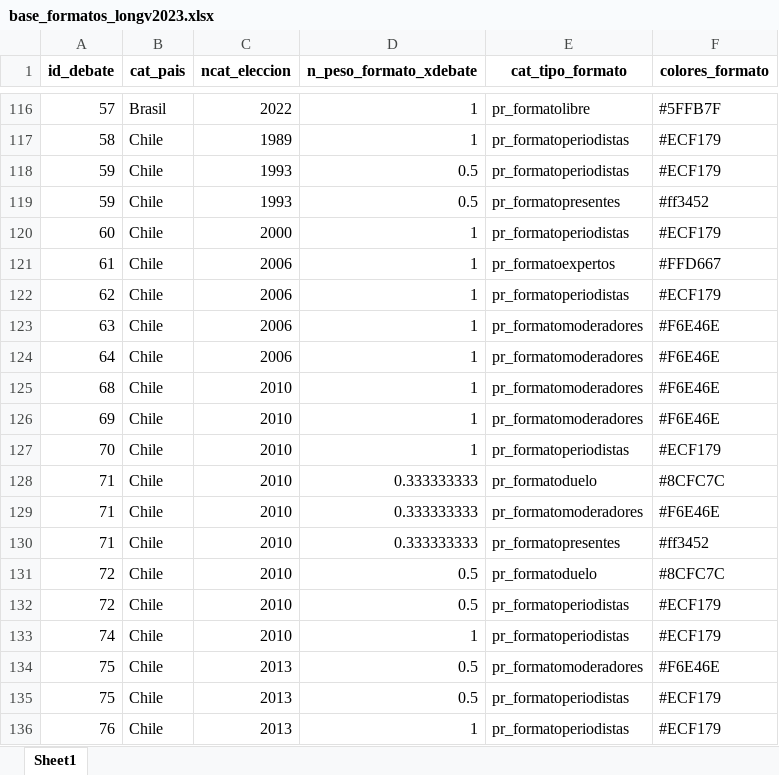
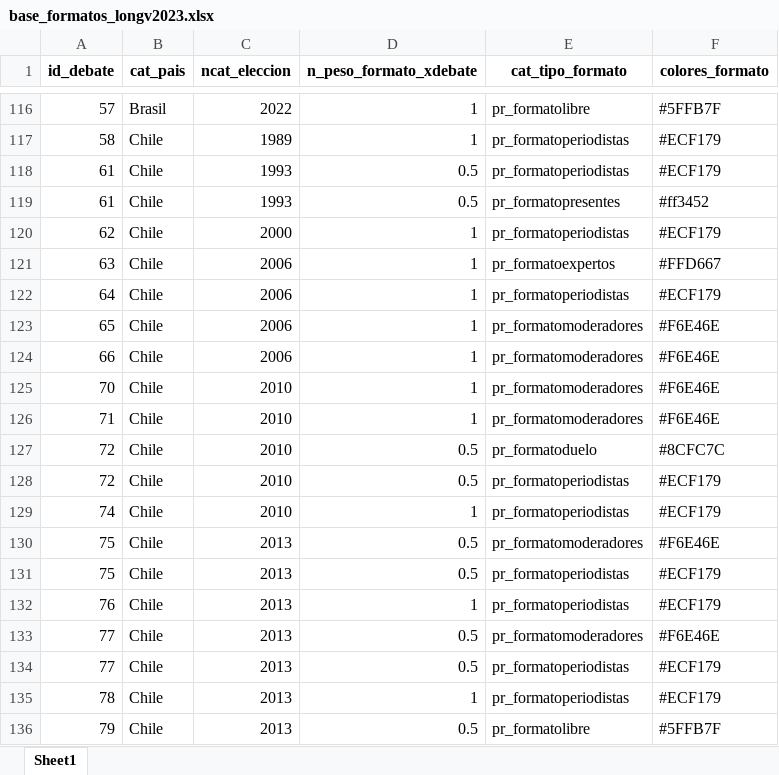
Before and after one commit to verenahantzsch/debates_latam2024, an Excel workbook: tesis_doctorado/datav2023/base_formatos_longv2023.xlsx, sheet Sheet1, drawn as a sheet; only a part is shown, gaps mark what is left out; the shorter side is filled out with more unchanged rows; values as stored, in another font and other column widths than the file's, no borders; removed rows and columns are numbered as before the commit, all else as after; the diff names each change by its address in the sheet, - before the commit and + after, or states it on an @@ line.

```diff
--- a/tesis_doctorado/datav2023/base_formatos_longv2023.xlsx (sheet Sheet1)
+++ b/tesis_doctorado/datav2023/base_formatos_longv2023.xlsx (sheet Sheet1)
-A118:A119 (id_debate): 59
+A118:A119 (id_debate): 61
-row 120: 60 | Chile | 2000 | 1 | pr_formatoperiodistas | #ECF179
-row 121: 61 | Chile | 2006 | 1 | pr_formatoexpertos | #FFD667
-C120 (ncat_eleccion): 2006
+C120 (ncat_eleccion): 2000
-E121 (cat_tipo_formato): pr_formatomoderadores
+E121 (cat_tipo_formato): pr_formatoexpertos
-F121 (colores_formato): #F6E46E
+F121 (colores_formato): #FFD667
-E122 (cat_tipo_formato): pr_formatomoderadores
+E122 (cat_tipo_formato): pr_formatoperiodistas
-F122 (colores_formato): #F6E46E
+F122 (colores_formato): #ECF179
-A123 (id_debate): 68
+A123 (id_debate): 65
-C123:C124 (ncat_eleccion): 2010
+C123:C124 (ncat_eleccion): 2006
-A124 (id_debate): 69
+A124 (id_debate): 66
-E125 (cat_tipo_formato): pr_formatoperiodistas
+E125 (cat_tipo_formato): pr_formatomoderadores
-F125 (colores_formato): #ECF179
+F125 (colores_formato): #F6E46E
-row 128: 71 | Chile | 2010 | 0.333333333 | pr_formatoduelo | #8CFC7C
-D126 (n_peso_formato_xdebate): 0.333333333
+D126 (n_peso_formato_xdebate): 1
-row 130: 71 | Chile | 2010 | 0.333333333 | pr_formatopresentes | #ff3452
```
Also changed, not shown: tesis_doctorado/datav2023/all_candidates.xlsx, tesis_doctorado/datav2023/base_organizadores_completa.xlsx, 11 other files.
